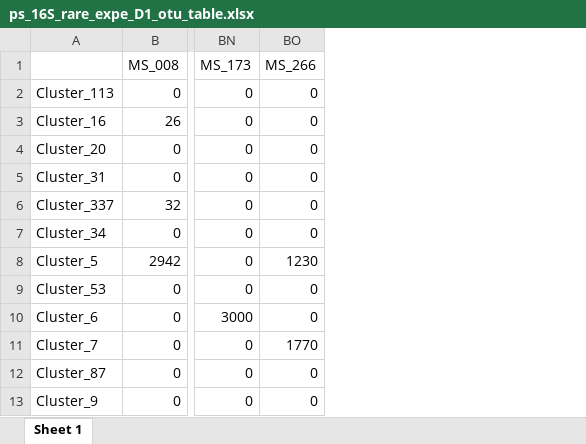
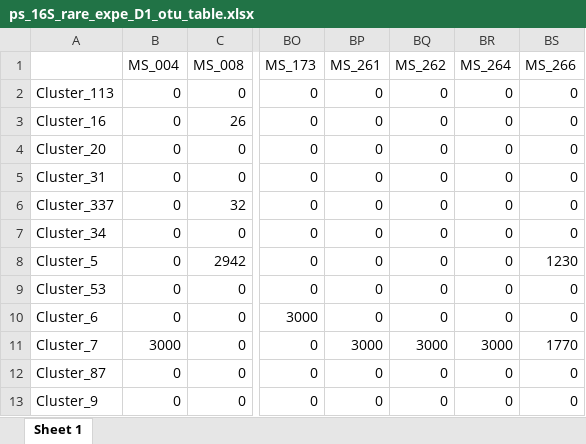
Before and after one commit to sidodq/Y2025.TransMicro2, an Excel workbook: data/derived_data/3_CommunityComposition/Dataset_1/ps_16S_rare_expe_D1_otu_table.xlsx, sheet Sheet 1, drawn as a sheet; only a part is shown, gaps mark what is left out; values as stored, in another font and other column widths than the file's, no borders; the diff names each change by its address in the sheet, - before the commit and + after, or states it on an @@ line.

```diff
--- a/data/derived_data/3_CommunityComposition/Dataset_1/ps_16S_rare_expe_D1_otu_table.xlsx (sheet Sheet 1)
+++ b/data/derived_data/3_CommunityComposition/Dataset_1/ps_16S_rare_expe_D1_otu_table.xlsx (sheet Sheet 1)
+column B (MS_004), rows 2-13: 0 | 0 | 0 | 0 | 0 | 0 | 0 | 0 | 0 | 3000 | 0 | 0
+column BP (MS_261), rows 2-13: 0 | 0 | 0 | 0 | 0 | 0 | 0 | 0 | 0 | 3000 | 0 | 0
+column BQ (MS_262), rows 2-13: 0 | 0 | 0 | 0 | 0 | 0 | 0 | 0 | 0 | 3000 | 0 | 0
+column BR (MS_264), rows 2-13: 0 | 0 | 0 | 0 | 0 | 0 | 0 | 0 | 0 | 3000 | 0 | 0
```
Also changed, not shown: data/derived_data/3_CommunityComposition/Dataset_1/ps_16S_rare_expe_D1_tax_table.xlsx, data/derived_data/3_CommunityComposition/Dataset_1/ps_ITS_rare_expe_D1_mtd_table.xlsx, 13 other files.
